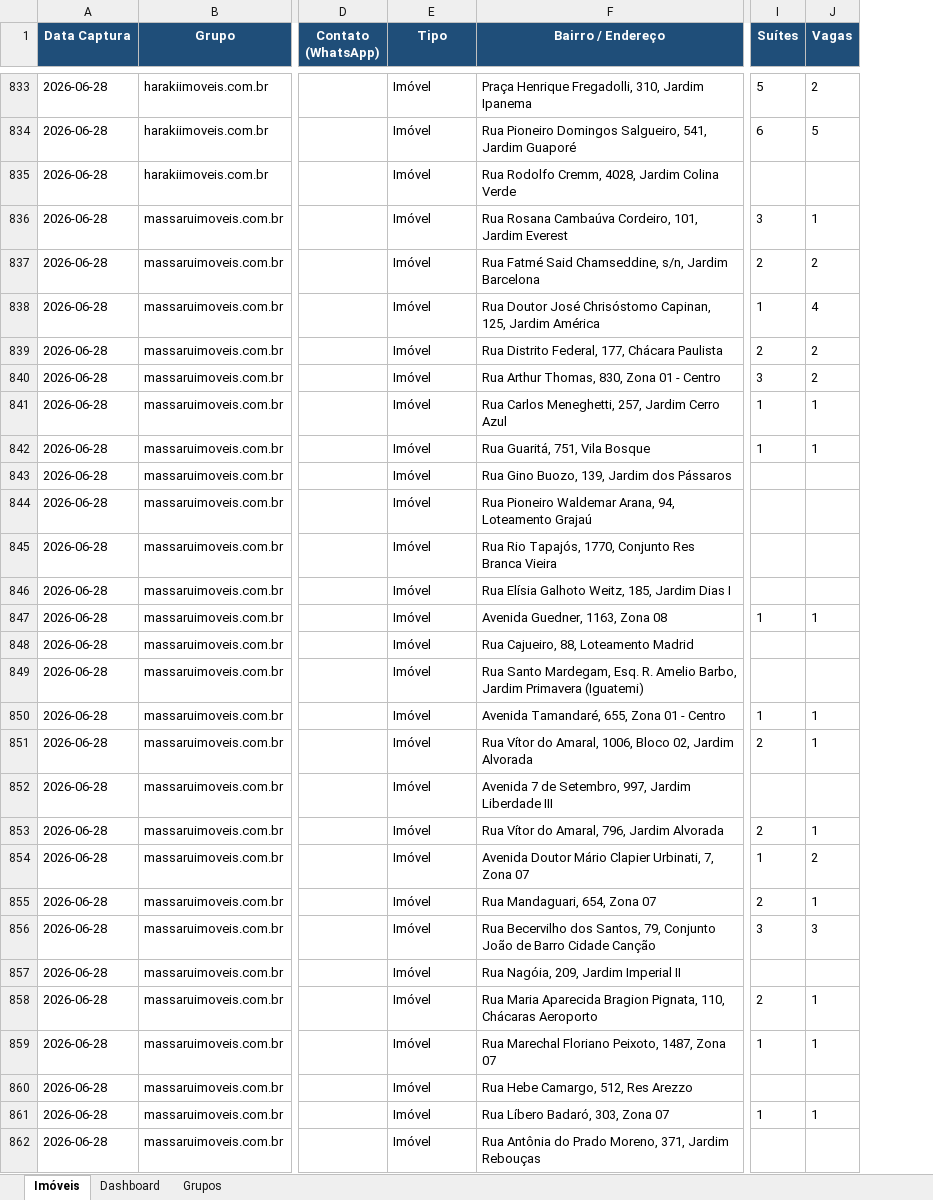
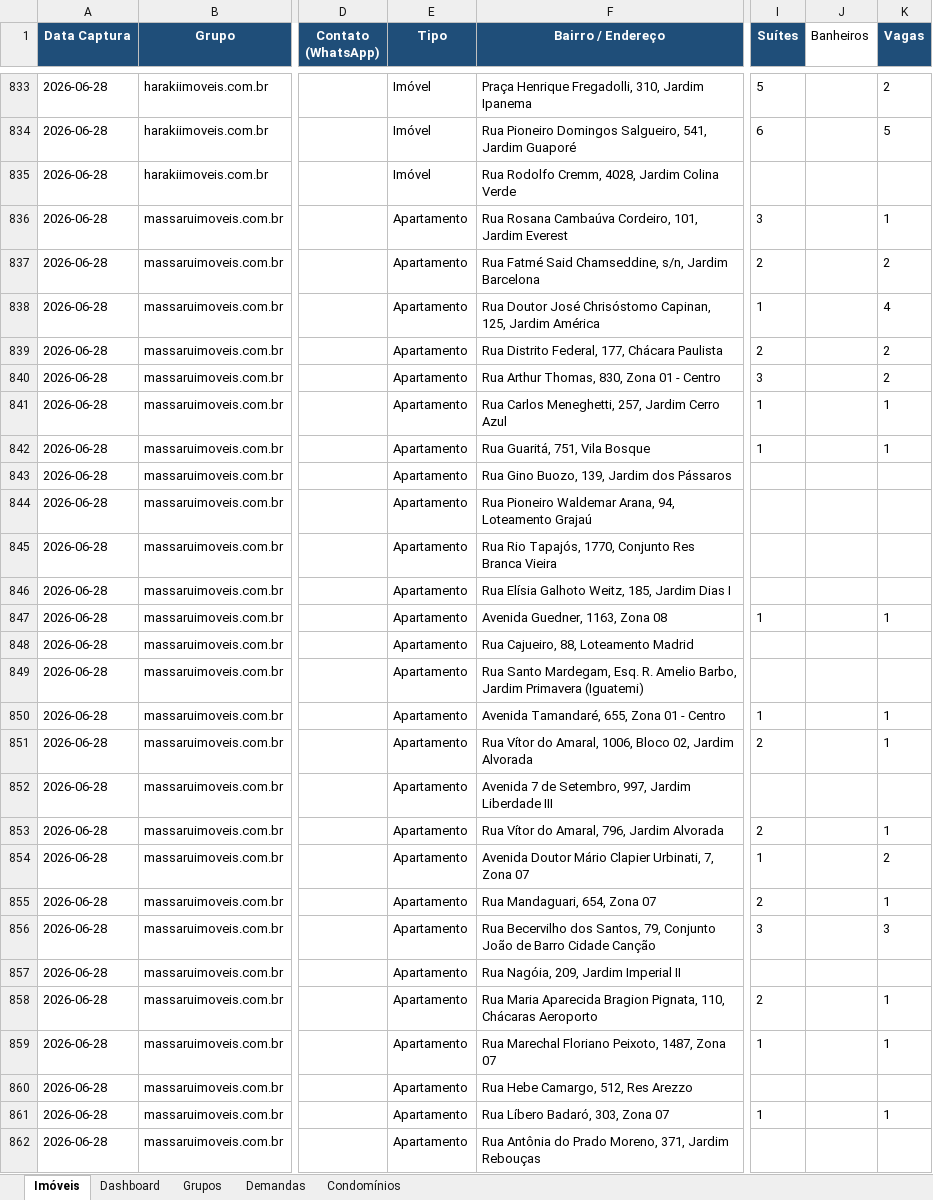
Before and after one commit to sodoskinicolas/imoveis-maringa, an Excel workbook: Imoveis_Grupos.xlsx, sheet Imóveis, drawn as a sheet; only a part is shown, gaps mark what is left out; values as stored, in another font and other column widths than the file's, no borders; the diff covers the shown part only; the diff names each change by its address in the sheet, - before the commit and + after, or states it on an @@ line.

```diff
--- a/Imoveis_Grupos.xlsx (sheet Imóveis)
+++ b/Imoveis_Grupos.xlsx (sheet Imóveis)
+sheet tab: Demandas
+sheet tab: Condomínios
+column J (Banheiros), empty
-E836:E862 (Tipo): Imóvel
+E836:E862 (Tipo): Apartamento
```
Also changed, not shown: 62 added rows and 155 edited cells elsewhere in this sheet, sheet Grupos, 23 other files.
